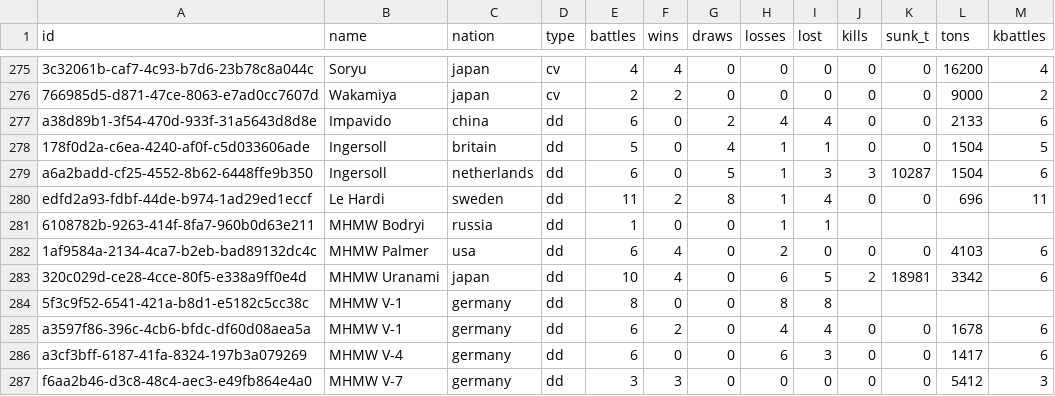
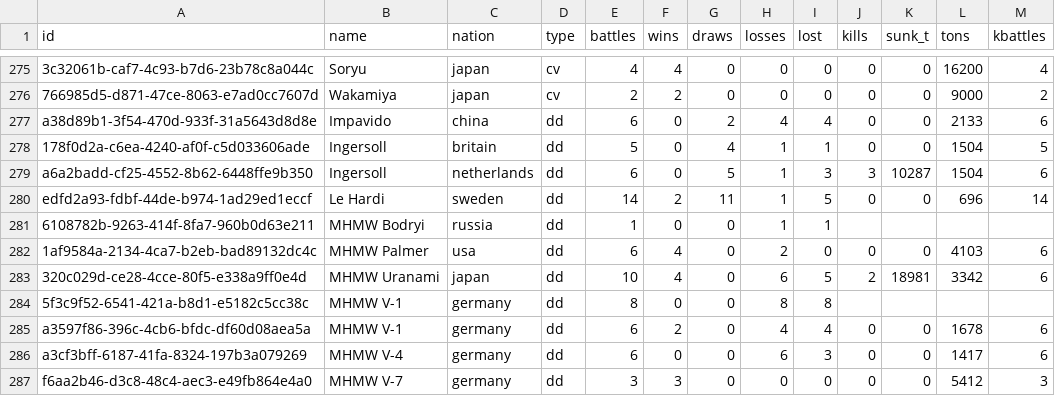
Before and after one commit to KlaudiuszLedwoch/Iron-Admiral, a CSV file: payload/Mods/IronAdmiralDesigns/design_stats_pool.csv, drawn as a sheet; only a part is shown, gaps mark what is left out.

Commit message:
Data and installer from development 417aa6ec

```diff
--- a/payload/Mods/IronAdmiralDesigns/design_stats_pool.csv
+++ b/payload/Mods/IronAdmiralDesigns/design_stats_pool.csv
@@ -279,3 +279,3 @@ a38d89b1-3f54-470d-933f-31a5643d8d8e,Impavido,china,dd,6,0,2,4,4,0,0,2133,6
 a6a2badd-cf25-4552-8b62-6448ffe9b350,Ingersoll,netherlands,dd,6,0,5,1,3,3,10287,1504,6
-edfd2a93-fdbf-44de-b974-1ad29ed1eccf,Le Hardi,sweden,dd,11,2,8,1,4,0,0,696,11
+edfd2a93-fdbf-44de-b974-1ad29ed1eccf,Le Hardi,sweden,dd,14,2,11,1,5,0,0,696,14
 6108782b-9263-414f-8fa7-960b0d63e211,MHMW Bodryi,russia,dd,1,0,0,1,1,,,,
```
Also changed, not shown: 1 other file.
